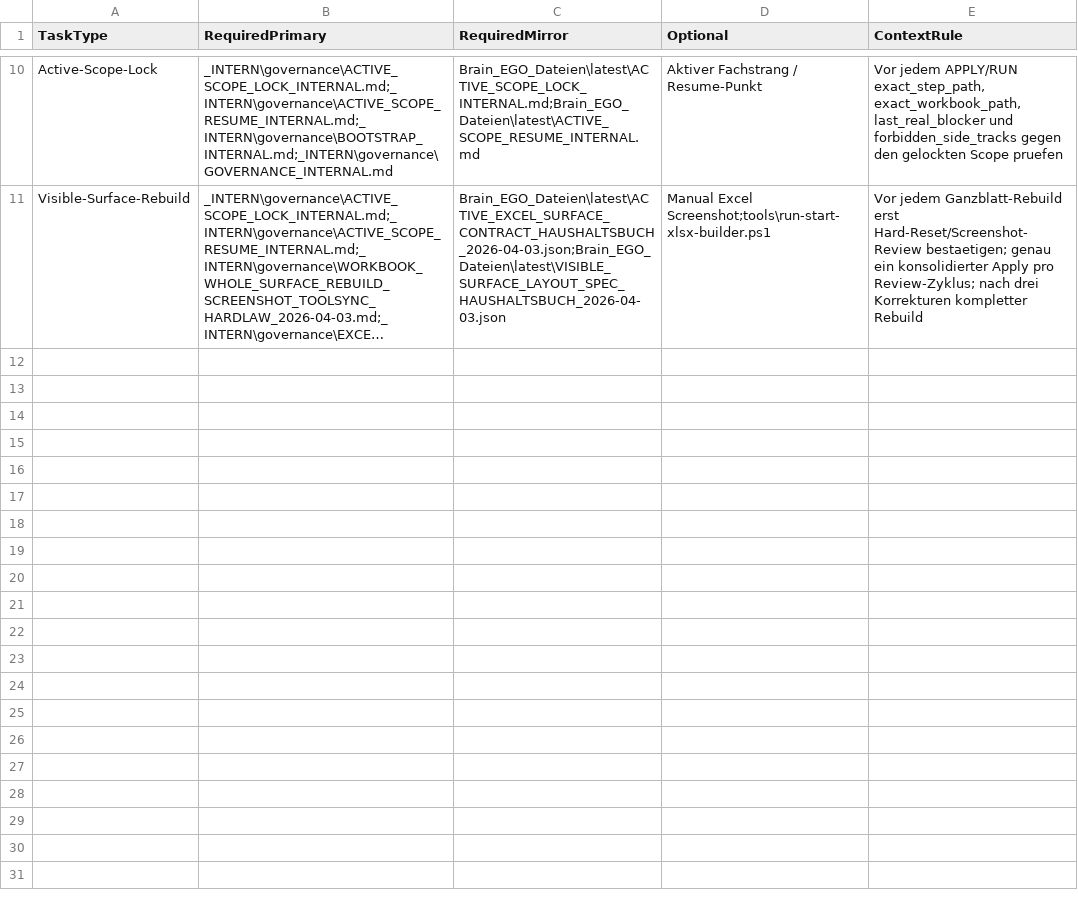
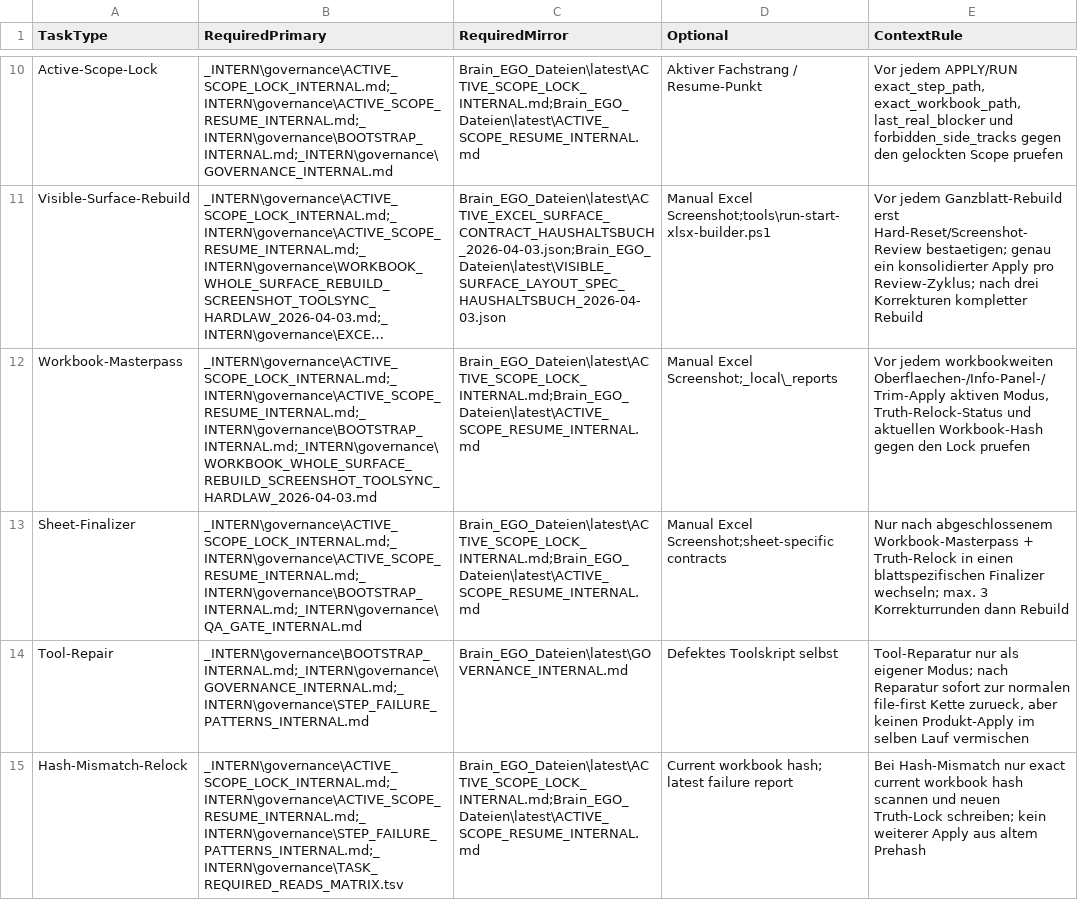
Before and after one commit to gluecklich-tools/einfach-geld-ordnen, a TSV file: _INTERN/governance/TASK_REQUIRED_READS_MATRIX.tsv, drawn as a sheet; only a part is shown, gaps mark what is left out; long unchanged cells end in …; the diff names each change by its address in the sheet, - before the commit and + after, or states it on an @@ line.

Commit message:
sync governance truth: start acceptance and task reads matrix after masterpass hybrid relock

```diff
--- a/_INTERN/governance/TASK_REQUIRED_READS_MATRIX.tsv
+++ b/_INTERN/governance/TASK_REQUIRED_READS_MATRIX.tsv
+row 12: Workbook-Masterpass | _INTERN\governance\ACTIVE_SCOPE_LOCK_INTERNAL.md;_INTERN\governance\ACTIVE_SCOPE_RESUME_INTERNAL.md;_INTERN\governance\BOOTSTRAP_INTERNAL.md;_INTERN\governance\WORKBOOK_WHOLE_SURFACE_REBUILD_SCREENSHOT_TOOLSYNC_HARDLAW_2026-04-03.md | Brain_EGO_Dateien\latest\ACTIVE_SCOPE_LOCK_INTERNAL.md;Brain_EGO_Dateien\latest\ACTIVE_SCOPE_RESUME_INTERNAL.md | Manual Excel Screenshot;_local\_reports | Vor jedem workbookweiten Oberflaechen-/Info-Panel-/Trim-Apply aktiven Modus, Truth-Relock-Status und aktuellen Workbook-Hash gegen den Lock pruefen
+row 13: Sheet-Finalizer | _INTERN\governance\ACTIVE_SCOPE_LOCK_INTERNAL.md;_INTERN\governance\ACTIVE_SCOPE_RESUME_INTERNAL.md;_INTERN\governance\BOOTSTRAP_INTERNAL.md;_INTERN\governance\QA_GATE_INTERNAL.md | Brain_EGO_Dateien\latest\ACTIVE_SCOPE_LOCK_INTERNAL.md;Brain_EGO_Dateien\latest\ACTIVE_SCOPE_RESUME_INTERNAL.md | Manual Excel Screenshot;sheet-specific contracts | Nur nach abgeschlossenem Workbook-Masterpass + Truth-Relock in einen blattspezifischen Finalizer wechseln; max. 3 Korrekturrunden dann Rebuild
+row 14: Tool-Repair | _INTERN\governance\BOOTSTRAP_INTERNAL.md;_INTERN\governance\GOVERNANCE_INTERNAL.md;_INTERN\governance\STEP_FAILURE_PATTERNS_INTERNAL.md | Brain_EGO_Dateien\latest\GOVERNANCE_INTERNAL.md | Defektes Toolskript selbst | Tool-Reparatur nur als eigener Modus; nach Reparatur sofort zur normalen file-first Kette zurueck, aber keinen Produkt-Apply im selben Lauf vermischen
+row 15: Hash-Mismatch-Relock | _INTERN\governance\ACTIVE_SCOPE_LOCK_INTERNAL.md;_INTERN\governance\ACTIVE_SCOPE_RESUME_INTERNAL.md;_INTERN\governance\STEP_FAILURE_PATTERNS_INTERNAL.md;_INTERN\governance\TASK_REQUIRED_READS_MATRIX.tsv | Brain_EGO_Dateien\latest\ACTIVE_SCOPE_LOCK_INTERNAL.md;Brain_EGO_Dateien\latest\ACTIVE_SCOPE_RESUME_INTERNAL.md | Current workbook hash; latest failure report | Bei Hash-Mismatch nur exact current workbook hash scannen und neuen Truth-Lock schreiben; kein weiterer Apply aus altem Prehash
```
Also changed, not shown: 1 other file.
